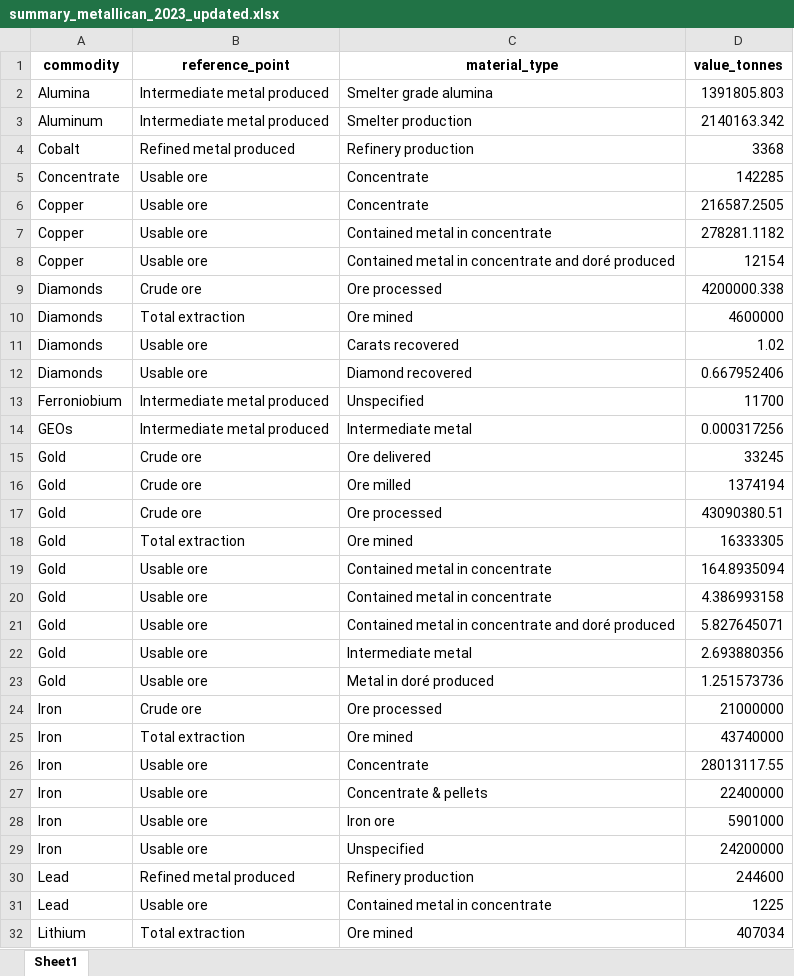
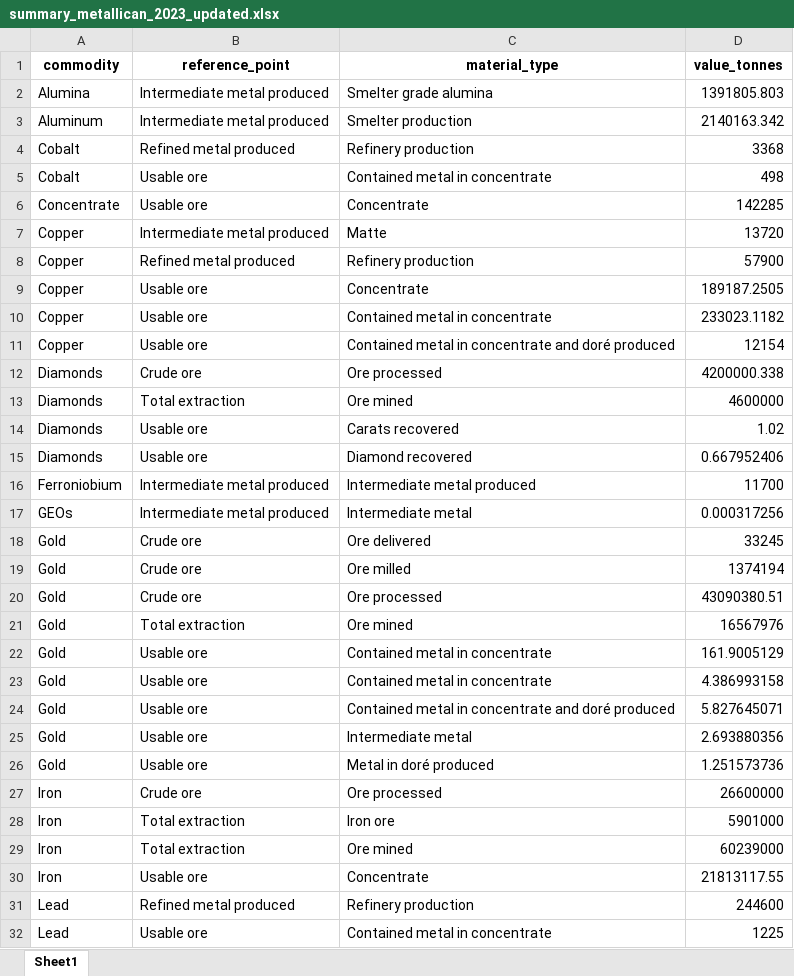
Before and after one commit to marpellan/metallican_db, an Excel workbook: results/technical_validation/summary_metallican_2023_updated.xlsx, sheet Sheet1, drawn as a sheet; only a part is shown; the shorter side is filled out with more unchanged rows; values as stored, in another font and other column widths than the file's, no borders; removed rows and columns are numbered as before the commit, all else as after; the diff covers the shown part only; the diff names each change by its address in the sheet, - before the commit and + after, or states it on an @@ line.

```diff
--- a/results/technical_validation/summary_metallican_2023_updated.xlsx (sheet Sheet1)
+++ b/results/technical_validation/summary_metallican_2023_updated.xlsx (sheet Sheet1)
+row 5: Cobalt | Usable ore | Contained metal in concentrate | 498
+row 7: Copper | Intermediate metal produced | Matte | 13720
+row 8: Copper | Refined metal produced | Refinery production | 57900
-D9 (value_tonnes): 216587.2505
+D9 (value_tonnes): 189187.2505
-D10 (value_tonnes): 278281.1182
+D10 (value_tonnes): 233023.1182
-C16 (material_type): Unspecified
+C16 (material_type): Intermediate metal produced
-D21 (value_tonnes): 16333305
+D21 (value_tonnes): 16567976
-D22 (value_tonnes): 164.8935094
+D22 (value_tonnes): 161.9005129
-D27 (value_tonnes): 21000000
+D27 (value_tonnes): 26600000
+row 28: Iron | Total extraction | Iron ore | 5901000
-D29 (value_tonnes): 43740000
+D29 (value_tonnes): 60239000
-D30 (value_tonnes): 28013117.55
+D30 (value_tonnes): 21813117.55
-row 27: Iron | Usable ore | Concentrate & pellets | 22400000
-row 28: Iron | Usable ore | Iron ore | 5901000
-row 29: Iron | Usable ore | Unspecified | 24200000
```
Also changed, not shown: 3 added rows, 2 removed rows and 8 edited cells elsewhere in this sheet, data/Tables/extracted_data.xlsx, results/technical_validation/df_comparison_metallican_nrcan_updated.xlsx, 11 other files.
